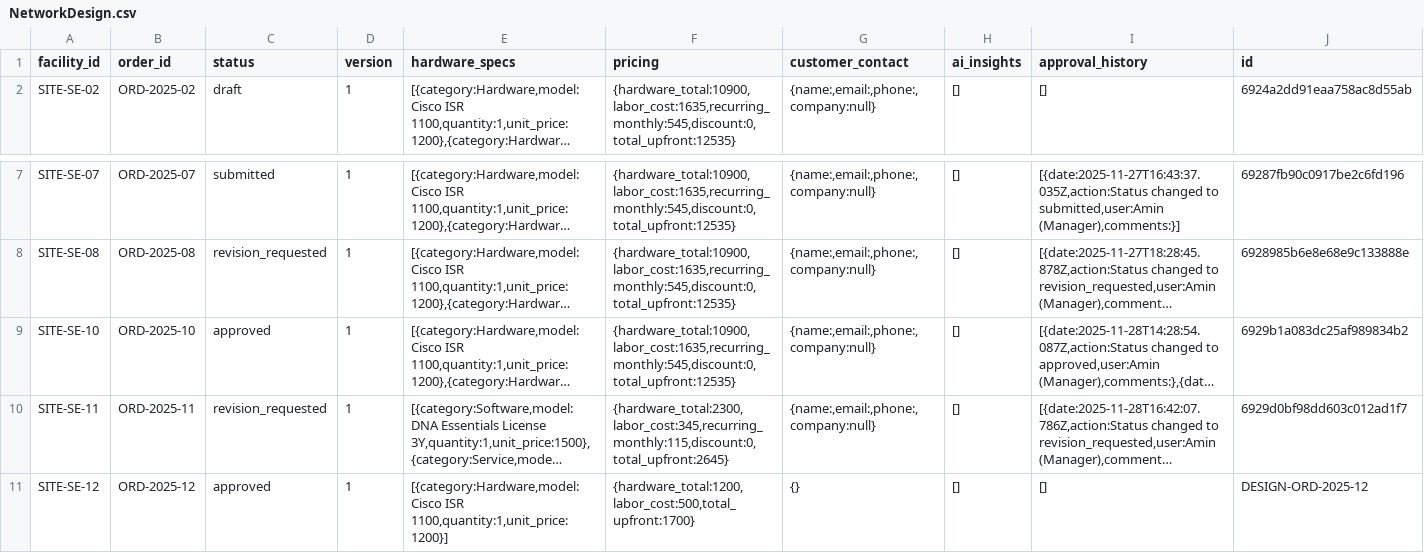
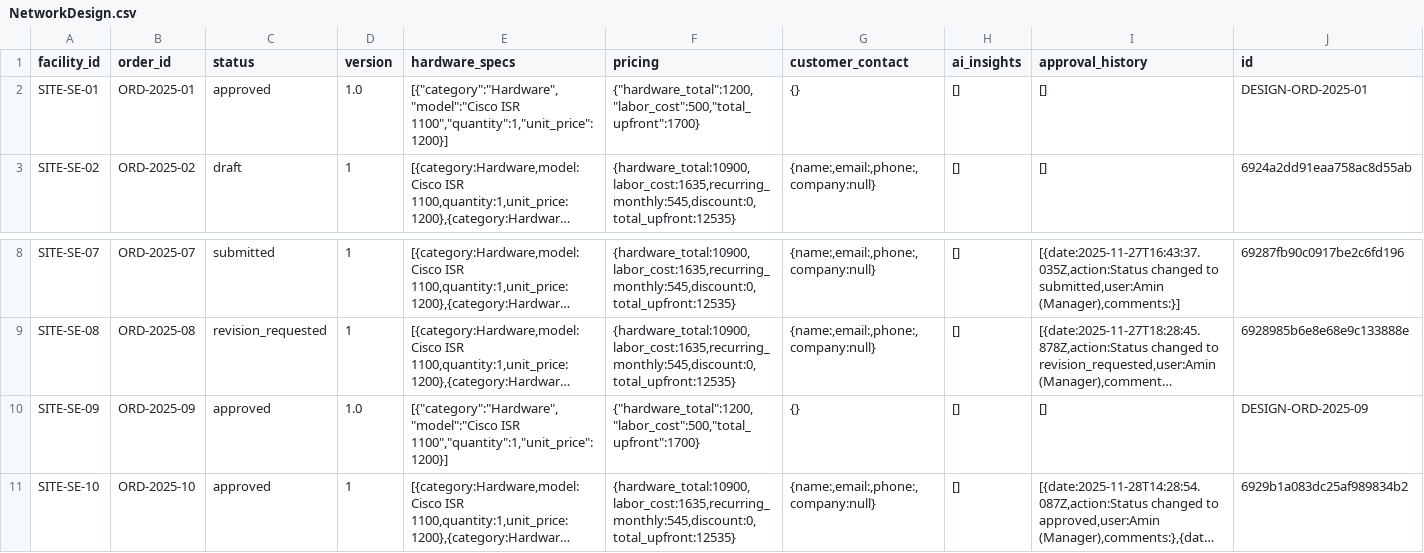
Before and after one commit to FahUmaAngel/Tele2-platform, a CSV file: src/data/NetworkDesign.csv, drawn as a sheet; only a part is shown, gaps mark what is left out; the shorter side is filled out with more unchanged rows; long unchanged cells end in …; rows hold the shown columns only; the diff names each change by its address in the sheet, - before the commit and + after, or states it on an @@ line.

Commit message:
feat: Add data cleanup and synchronization script for initial CSV datasets.

```diff
--- a/src/data/NetworkDesign.csv
+++ b/src/data/NetworkDesign.csv
+row 2: SITE-SE-01 | ORD-2025-01 | approved | 1.0 | [{"category":"Hardware","model":"Cisco ISR 1100","quantity":1,"unit_price":1200}] | {"hardware_total":1200,"labor_cost":500,"total_upfront":1700} | {} | [] | [] | DESIGN-ORD-2025-01
+row 10: SITE-SE-09 | ORD-2025-09 | approved | 1.0 | [{"category":"Hardware","model":"Cisco ISR 1100","quantity":1,"unit_price":1200}] | {"hardware_total":1200,"labor_cost":500,"total_upfront":1700} | {} | [] | [] | DESIGN-ORD-2025-09
```
Also changed, not shown: src/data/FiberOrder.csv, src/data/RfsReport.csv, 2 other files.
